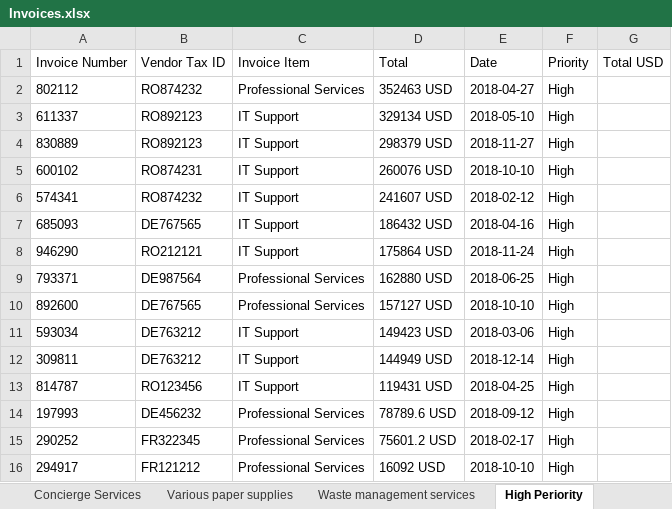
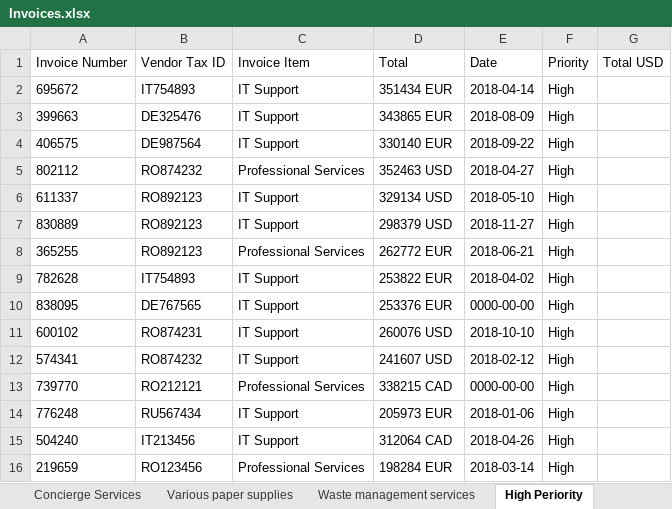
Before and after one commit to Hdiasty/RPA-Projects, an Excel workbook: projects/VOIS/VOIS Exercise/Invoices.xlsx, sheet High Periority, drawn as a sheet; values as stored, in another font and other column widths than the file's, no borders; removed rows and columns are numbered as before the commit, all else as after; the diff names each change by its address in the sheet, - before the commit and + after, or states it on an @@ line.

```diff
--- a/projects/VOIS/VOIS Exercise/Invoices.xlsx (sheet High Periority)
+++ b/projects/VOIS/VOIS Exercise/Invoices.xlsx (sheet High Periority)
+row 2: 695672 | IT754893 | IT Support | 351434 EUR | 2018-04-14 | High
+row 3: 399663 | DE325476 | IT Support | 343865 EUR | 2018-08-09 | High
+row 4: 406575 | DE987564 | IT Support | 330140 EUR | 2018-09-22 | High
+row 8: 365255 | RO892123 | Professional Services | 262772 EUR | 2018-06-21 | High
+row 9: 782628 | IT754893 | IT Support | 253822 EUR | 2018-04-02 | High
+row 10: 838095 | DE767565 | IT Support | 253376 EUR | 0000-00-00 | High
-row 7: 685093 | DE767565 | IT Support | 186432 USD | 2018-04-16 | High
-row 8: 946290 | RO212121 | IT Support | 175864 USD | 2018-11-24 | High
-row 9: 793371 | DE987564 | Professional Services | 162880 USD | 2018-06-25 | High
-row 10: 892600 | DE767565 | Professional Services | 157127 USD | 2018-10-10 | High
-row 11: 593034 | DE763212 | IT Support | 149423 USD | 2018-03-06 | High
-row 12: 309811 | DE763212 | IT Support | 144949 USD | 2018-12-14 | High
+row 13: 739770 | RO212121 | Professional Services | 338215 CAD | 0000-00-00 | High
+row 14: 776248 | RU567434 | IT Support | 205973 EUR | 2018-01-06 | High
-A15 (Invoice Number): 814787
+A15 (Invoice Number): 504240
-B15 (Vendor Tax ID): RO123456
+B15 (Vendor Tax ID): IT213456
-D15 (Total): 119431 USD
+D15 (Total): 312064 CAD
-E15 (Date): 2018-04-25
+E15 (Date): 2018-04-26
-row 14: 197993 | DE456232 | Professional Services | 78789.6 USD | 2018-09-12 | High
-row 15: 290252 | FR322345 | Professional Services | 75601.2 USD | 2018-02-17 | High
-row 16: 294917 | FR121212 | Professional Services | 16092 USD | 2018-10-10 | High
+row 16: 219659 | RO123456 | Professional Services | 198284 EUR | 2018-03-14 | High
```
Also changed, not shown: sheet Invoices Sorted, sheet Remaining Invoices, sheet Normal Periority, sheet Waste management services, sheet Beverages and Catering, sheet Professional Services, 3 more sheets, 17 other files.
